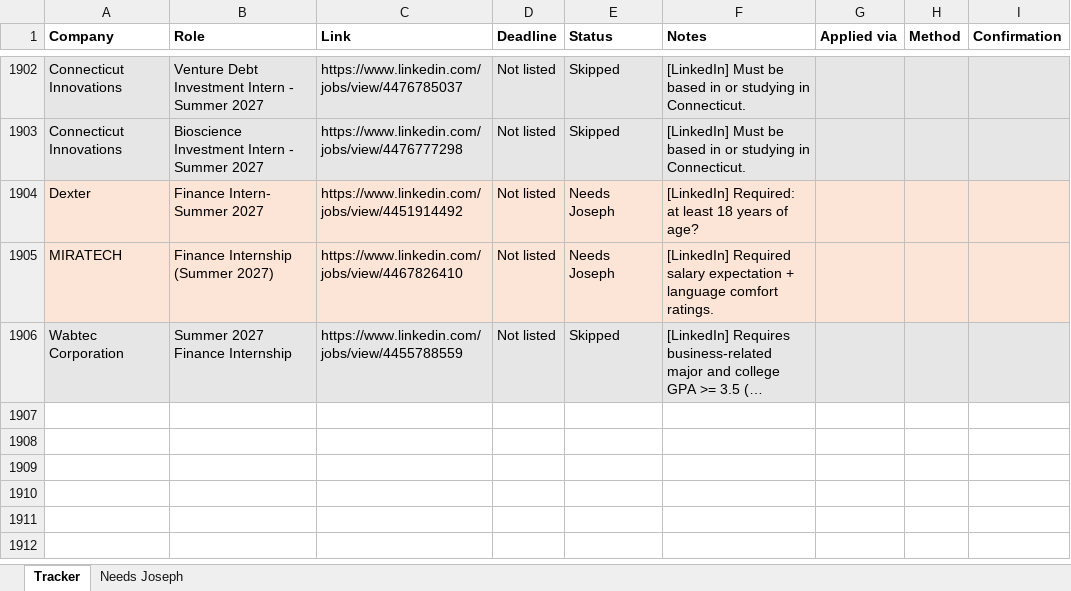
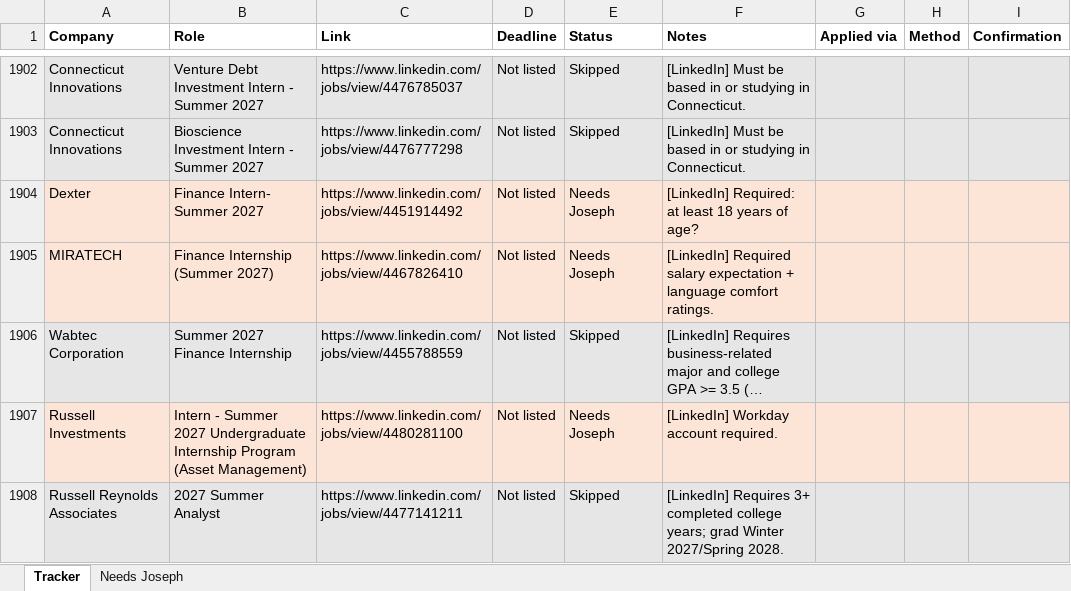
Before and after one commit to josephlongbui-stack/Claude, an Excel workbook: status/Summer2027_Application_Log.xlsx, sheet Tracker, drawn as a sheet; only a part is shown, gaps mark what is left out; long unchanged cells end in …; values as stored, in another font and other column widths than the file's, no borders; the diff names each change by its address in the sheet, - before the commit and + after, or states it on an @@ line.

```diff
--- a/status/Summer2027_Application_Log.xlsx (sheet Tracker)
+++ b/status/Summer2027_Application_Log.xlsx (sheet Tracker)
+row 1907: Russell Investments | Intern - Summer 2027 Undergraduate Internship Program (Asset Management) | https://www.linkedin.com/jobs/view/4480281100 | Not listed | Needs Joseph | [LinkedIn] Workday account required.
+row 1908: Russell Reynolds Associates | 2027 Summer Analyst | https://www.linkedin.com/jobs/view/4477141211 | Not listed | Skipped | [LinkedIn] Requires 3+ completed college years; grad Winter 2027/Spring 2028.
```
Also changed, not shown: sheet Needs Joseph, 2 other files.
